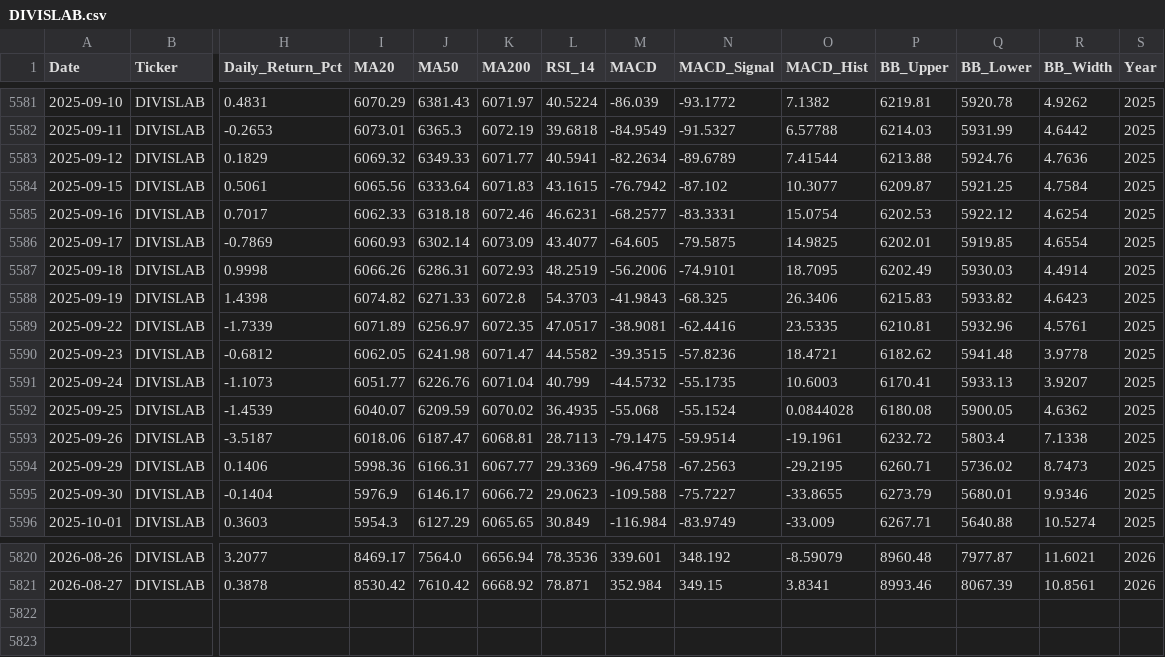
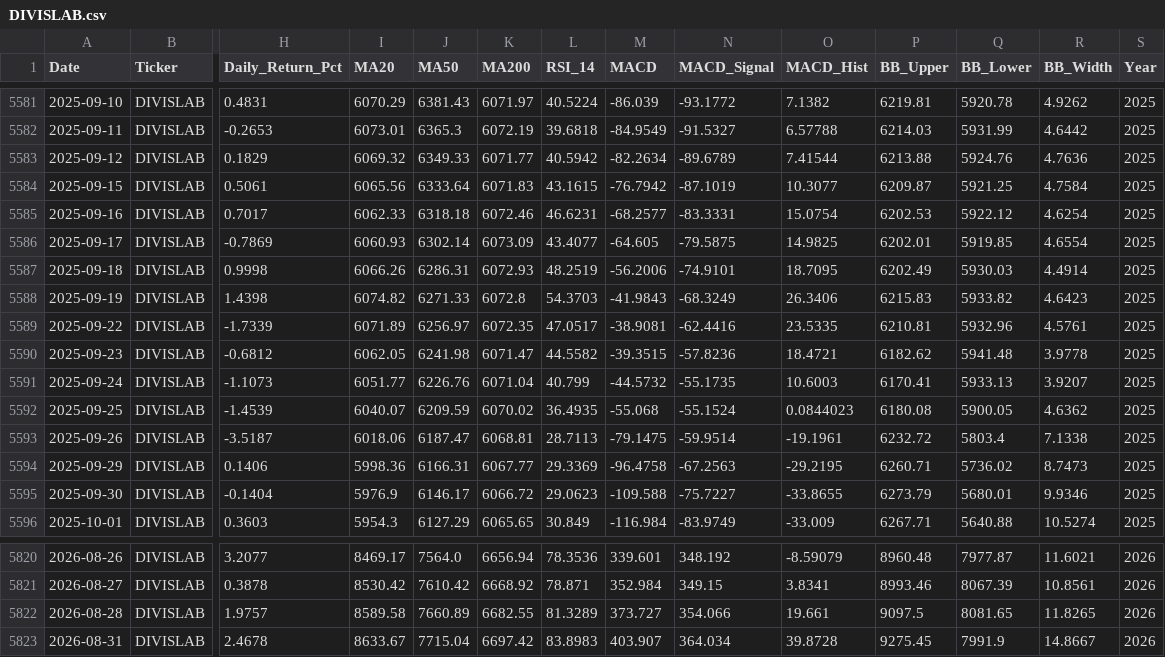
Before and after one commit to wimpypython/nifty-stock-intelligence, a CSV file: data/historical/DIVISLAB.csv, drawn as a sheet; only a part is shown, gaps mark what is left out; rows hold the shown columns only; the diff covers the shown part only; the diff names each change by its address in the sheet, - before the commit and + after, or states it on an @@ line.

```diff
--- a/data/historical/DIVISLAB.csv
+++ b/data/historical/DIVISLAB.csv
-L5583 (RSI_14): 40.5941
+L5583 (RSI_14): 40.5942
-N5584 (MACD_Signal): -87.102
+N5584 (MACD_Signal): -87.1019
-N5588 (MACD_Signal): -68.325
+N5588 (MACD_Signal): -68.3249
-O5592 (MACD_Hist): 0.0844028
+O5592 (MACD_Hist): 0.0844023
+row 5822: 2026-08-28 | DIVISLAB | 1.9757 | 8589.58 | 7660.89 | 6682.55 | 81.3289 | 373.727 | 354.066 | 19.661 | 9097.5 | 8081.65 | 11.8265 | 2026
+row 5823: 2026-08-31 | DIVISLAB | 2.4678 | 8633.67 | 7715.04 | 6697.42 | 83.8983 | 403.907 | 364.034 | 39.8728 | 9275.45 | 7991.9 | 14.8667 | 2026
```
Also changed, not shown: 72 edited cells elsewhere in this file, data/historical/APOLLOHOSP.csv, data/historical/BAJAJFINSV.csv, 51 other files.
